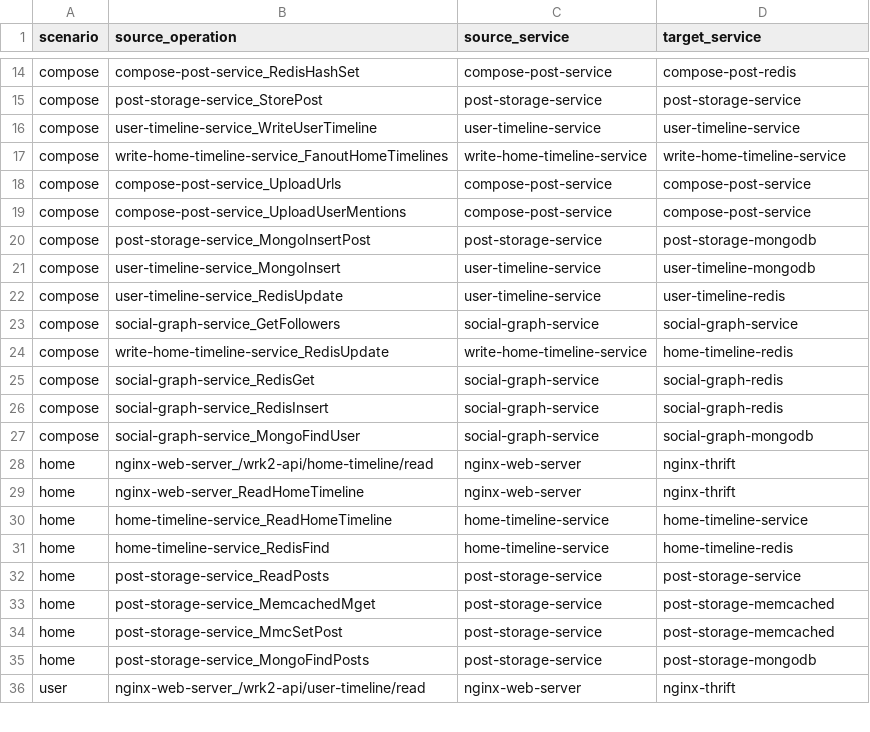
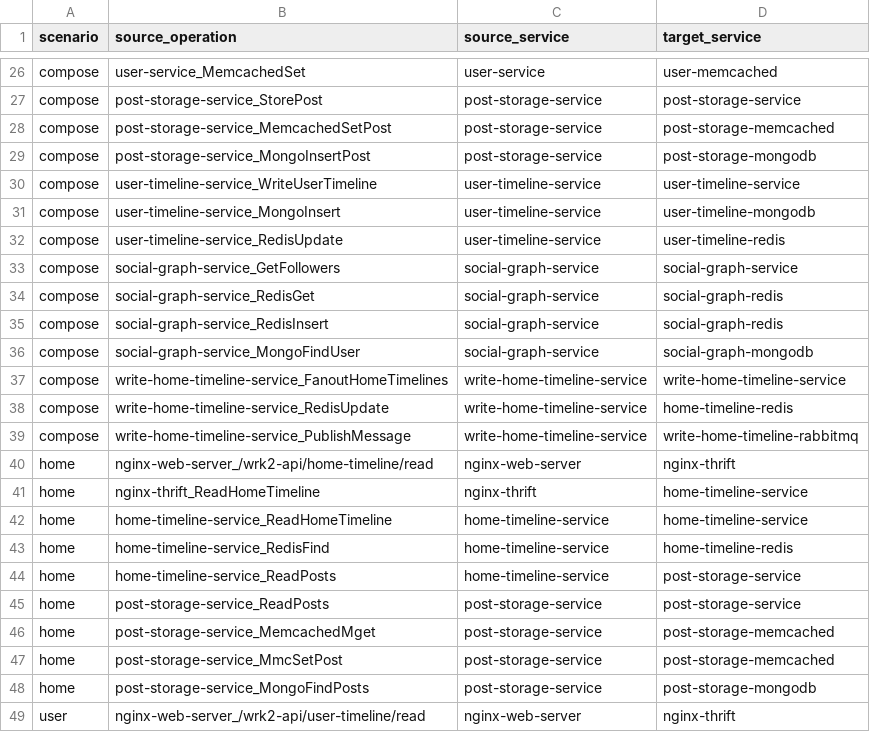
Before and after one commit to Raccooonekk/vkr-anomaly-monitoring, a CSV file: dashboard/metadata/rpc_map.csv, drawn as a sheet; only a part is shown, gaps mark what is left out; removed rows and columns are numbered as before the commit, all else as after; the diff covers the shown part only; the diff names each change by its address in the sheet, - before the commit and + after, or states it on an @@ line.

```diff
--- a/dashboard/metadata/rpc_map.csv
+++ b/dashboard/metadata/rpc_map.csv
-B26 (source_operation): compose-post-service_RedisHashSet
+B26 (source_operation): user-service_MemcachedSet
-C26 (source_service): compose-post-service
+C26 (source_service): user-service
-D26 (target_service): compose-post-redis
+D26 (target_service): user-memcached
+row 28: compose | post-storage-service_MemcachedSetPost | post-storage-service | post-storage-memcached
@@ row 20 moved to row 29: compose @@
-row 18: compose | compose-post-service_UploadUrls | compose-post-service | compose-post-service
-row 19: compose | compose-post-service_UploadUserMentions | compose-post-service | compose-post-service
@@ row 17 moved to row 37: compose @@
@@ row 24 moved to row 38: compose @@
+row 39: compose | write-home-timeline-service_PublishMessage | write-home-timeline-service | write-home-timeline-rabbitmq
-B41 (source_operation): nginx-web-server_ReadHomeTimeline
+B41 (source_operation): nginx-thrift_ReadHomeTimeline
-C41 (source_service): nginx-web-server
+C41 (source_service): nginx-thrift
-D41 (target_service): nginx-thrift
+D41 (target_service): home-timeline-service
+row 44: home | home-timeline-service_ReadPosts | home-timeline-service | post-storage-service
```
Also changed, not shown: 16 added rows, 3 removed rows, 4 moved rows and 15 edited cells elsewhere in this file.
